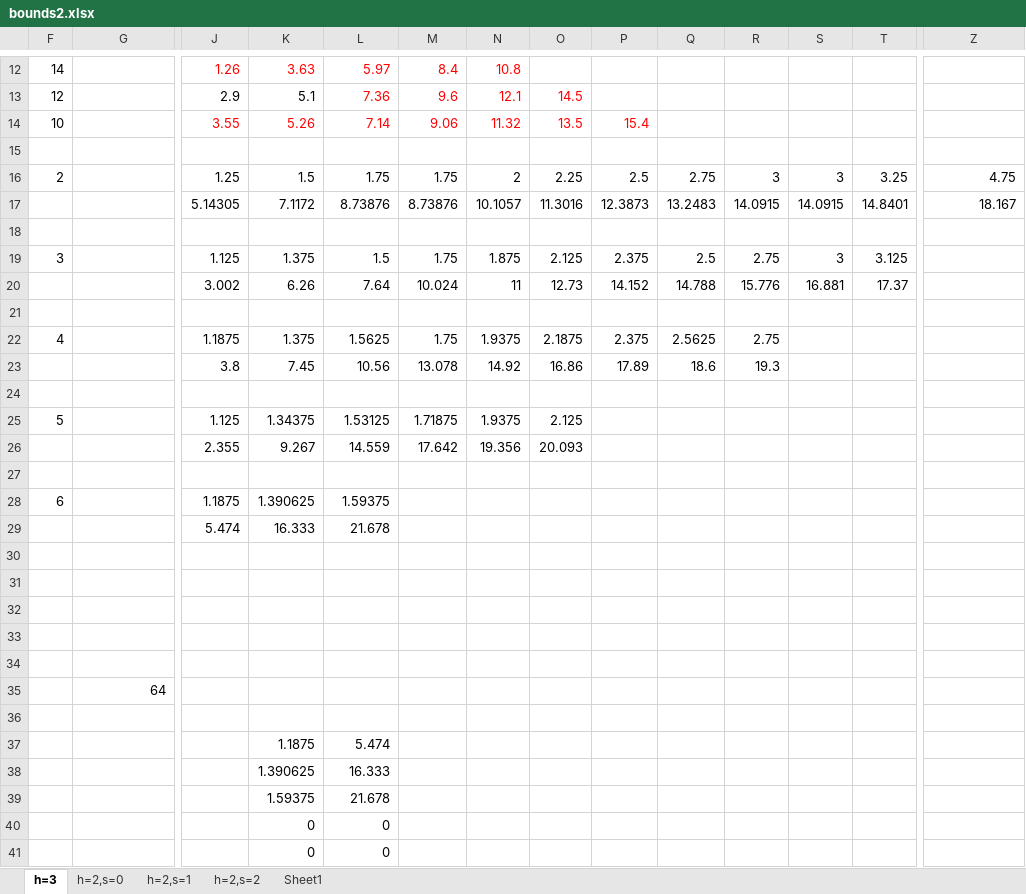
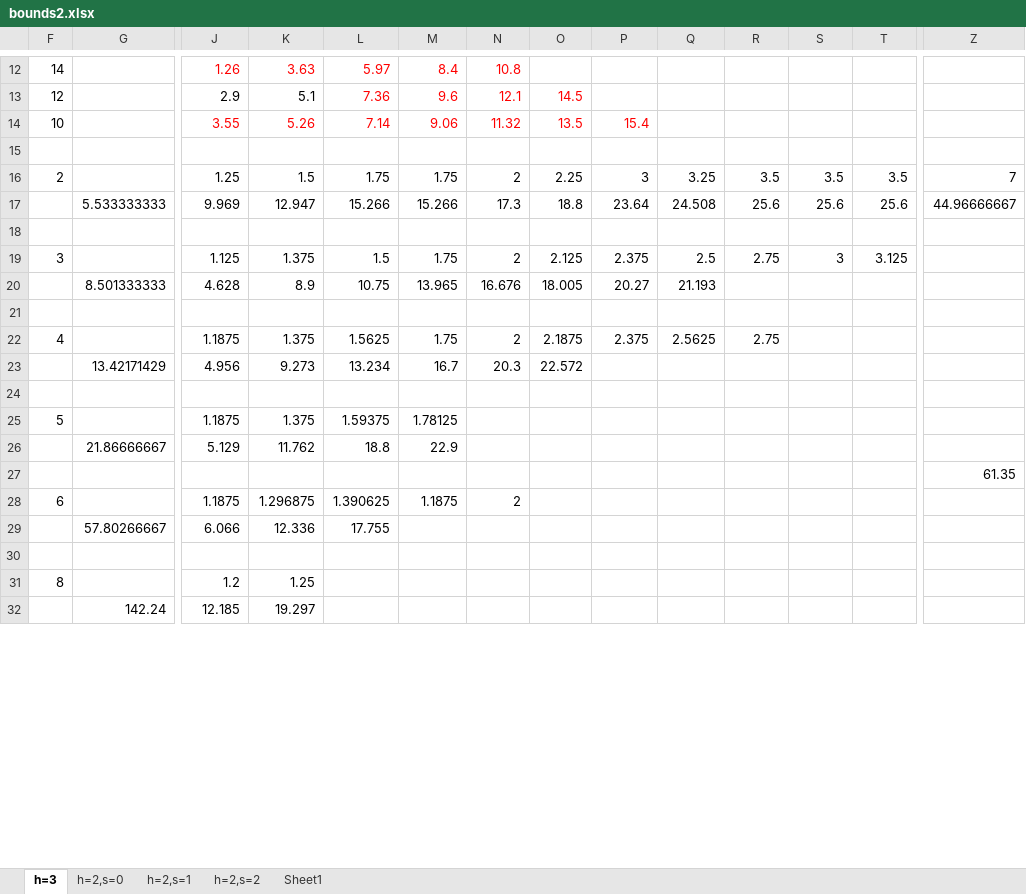
Before and after one commit to ladnir/cryptoTools, an Excel workbook: frontend_cryptoTools/cuckoo/bounds2.xlsx, sheet h=3, drawn as a sheet; only a part is shown, gaps mark what is left out; values as stored, in another font and other column widths than the file's, no borders; charts and pictures not drawn; removed rows and columns are numbered as before the commit, all else as after; rows hold the shown columns only; the diff covers the shown part only; the diff names each change by its address in the sheet, - before the commit and + after, or states it on an @@ line.

Commit message:
bounds

```diff
--- a/frontend_cryptoTools/cuckoo/bounds2.xlsx (sheet h=3)
+++ b/frontend_cryptoTools/cuckoo/bounds2.xlsx (sheet h=3)
-P16: 2.5
+P16: 3
-Q16: 2.75
+Q16: 3.25
-R16: 3
+R16: 3.5
-S16: 3
+S16: 3.5
-T16: 3.25
+T16: 3.5
-Z16: 4.75
+Z16: 7
-row 17:  |  | 5.14305 | 7.1172 | 8.73876 | 8.73876 | 10.1057 | 11.3016 | 12.3873 | 13.2483 | 14.0915 | 14.0915 | 14.8401 | 18.167
+row 17:  | 5.533333333 | 9.969 | 12.947 | 15.266 | 15.266 | 17.3 | 18.8 | 23.64 | 24.508 | 25.6 | 25.6 | 25.6 | 44.96666667
-N19: 1.875
+N19: 2
-row 20:  |  | 3.002 | 6.26 | 7.64 | 10.024 | 11 | 12.73 | 14.152 | 14.788 | 15.776 | 16.881 | 17.37
+row 20:  | 8.501333333 | 4.628 | 8.9 | 10.75 | 13.965 | 16.676 | 18.005 | 20.27 | 21.193
-N22: 1.9375
+N22: 2
-row 23:  |  | 3.8 | 7.45 | 10.56 | 13.078 | 14.92 | 16.86 | 17.89 | 18.6 | 19.3
+row 23:  | 13.42171429 | 4.956 | 9.273 | 13.234 | 16.7 | 20.3 | 22.572
-row 25: 5 |  | 1.125 | 1.34375 | 1.53125 | 1.71875 | 1.9375 | 2.125
-row 26:  |  | 2.355 | 9.267 | 14.559 | 17.642 | 19.356 | 20.093
-row 25: (empty)
+row 25: 5 |  | 1.1875 | 1.375 | 1.59375 | 1.78125
-row 28: 6 |  | 1.1875 | 1.390625 | 1.59375
-row 29:  |  | 5.474 | 16.333 | 21.678
-row 26: (empty)
+row 26:  | 21.86666667 | 5.129 | 11.762 | 18.8 | 22.9
-row 27: (empty)
+row 27:  |  |  |  |  |  |  |  |  |  |  |  |  | 61.35
-row 28: (empty)
+row 28: 6 |  | 1.1875 | 1.296875 | 1.390625 | 1.1875 | 2
-row 29: (empty)
+row 29:  | 57.80266667 | 6.066 | 12.336 | 17.755
-row 30: (empty)
+row 30: (empty)
-row 35:  | 64
-row 31: (empty)
+row 31: 8 |  | 1.2 | 1.25
-row 37:  |  |  | 1.1875 | 5.474
-row 38:  |  |  | 1.390625 | 16.333
-row 39:  |  |  | 1.59375 | 21.678
-row 40:  |  |  | 0 | 0
-row 41:  |  |  | 0 | 0
+row 32:  | 142.24 | 12.185 | 19.297
```
Also changed, not shown: 9 added rows and 3 edited cells elsewhere in this sheet, charts or pictures.
